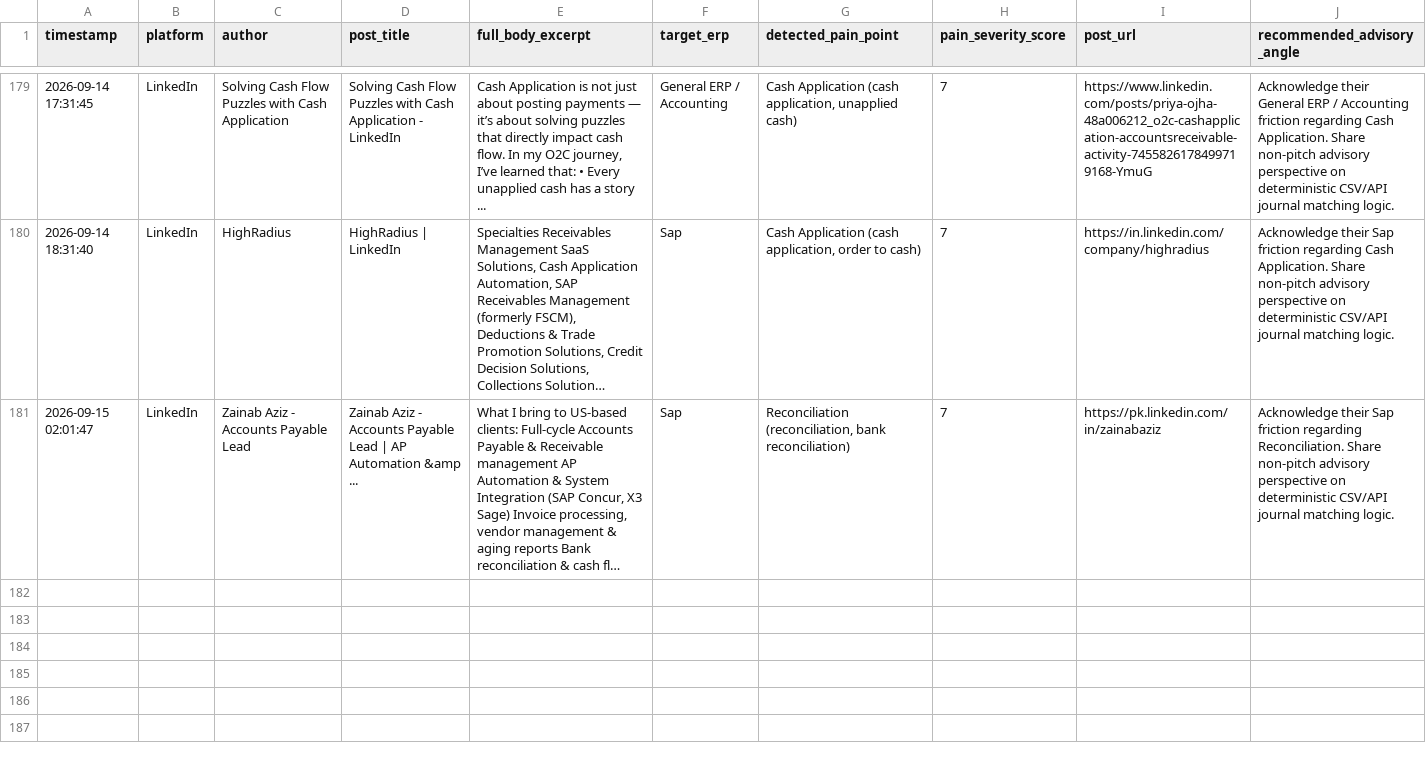
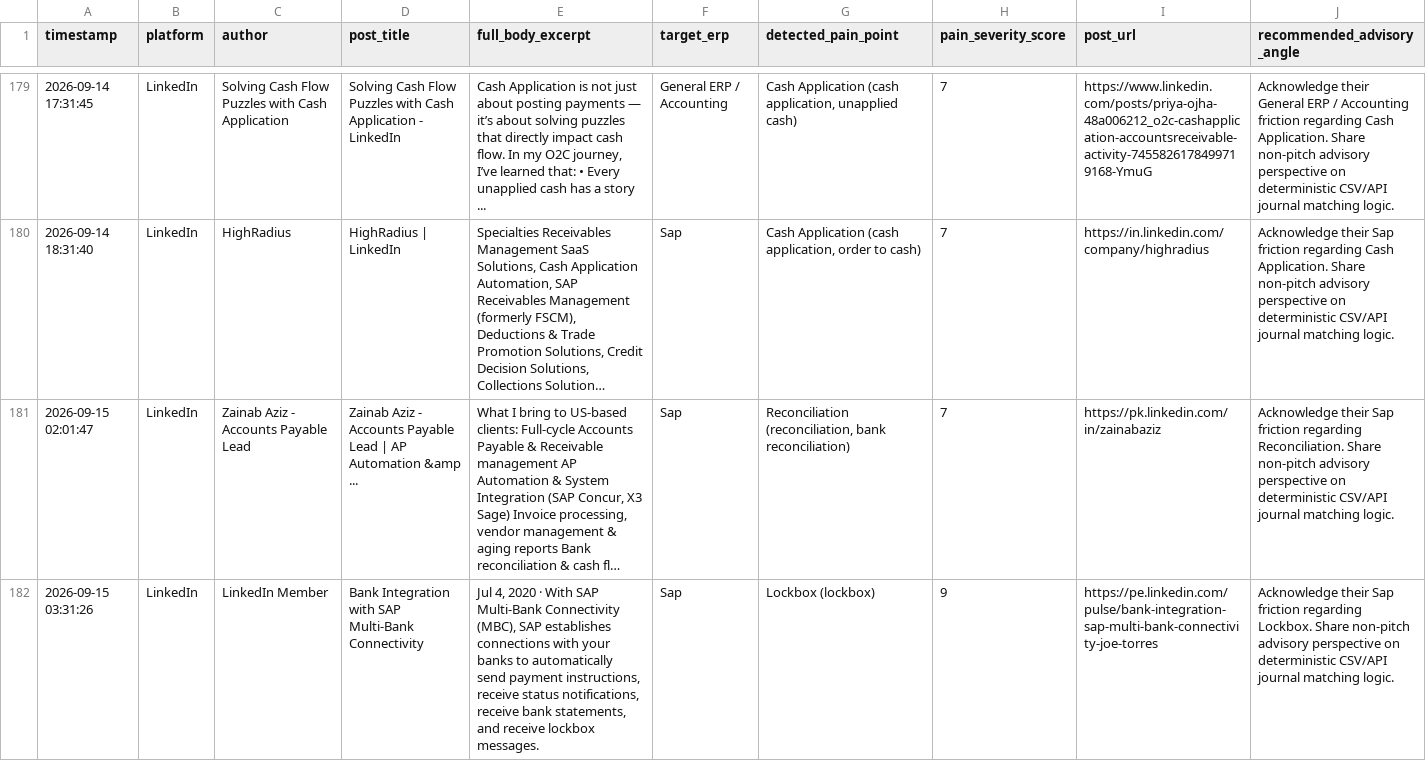
Before and after one commit to k39139215-gif/verasett-social-radar, a CSV file: social_leads/linkedin_leads.csv, drawn as a sheet; only a part is shown, gaps mark what is left out; long unchanged cells end in …; the diff names each change by its address in the sheet, - before the commit and + after, or states it on an @@ line.

Commit message:
Auto-harvest: Fresh social intent leads [skip ci]

```diff
--- a/social_leads/linkedin_leads.csv
+++ b/social_leads/linkedin_leads.csv
+row 182: 2026-09-15 03:31:26 | LinkedIn | LinkedIn Member | Bank Integration with SAP Multi-Bank Connectivity | Jul 4, 2020 · With SAP Multi-Bank Connectivity (MBC), SAP establishes connections with your banks to automatically send payment instructions, receive status notifications, receive bank statements, and receive lockbox messages. | Sap | Lockbox (lockbox) | 9 | https://pe.linkedin.com/pulse/bank-integration-sap-multi-bank-connectivity-joe-torres | Acknowledge their Sap friction regarding Lockbox. Share non-pitch advisory perspective on deterministic CSV/API journal matching logic.
```
Also changed, not shown: 2 other files.
